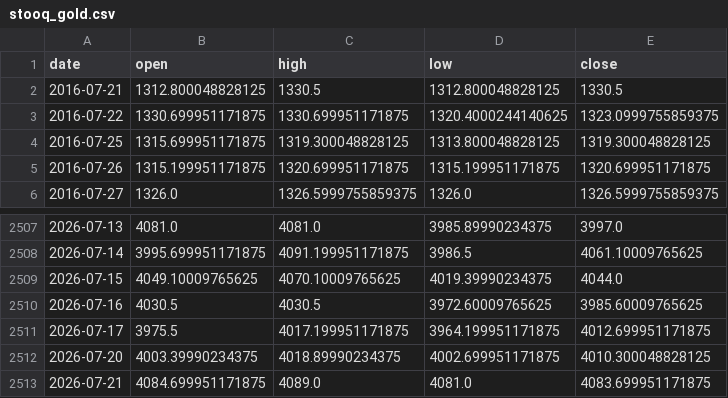
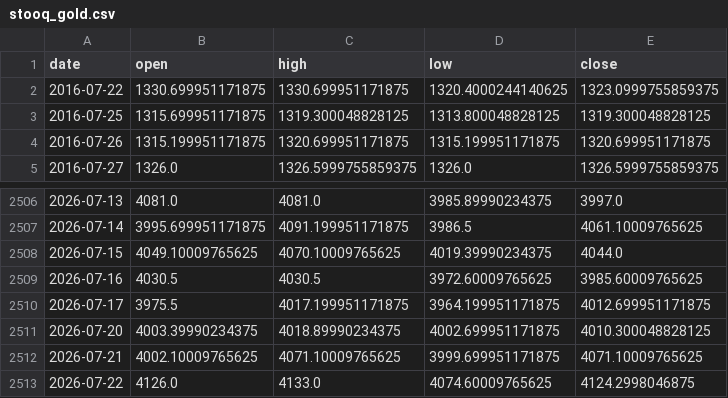
Before and after one commit to praswna/ValueIndex, a CSV file: src/valueindex/sample_data/stooq_gold.csv, drawn as a sheet; only a part is shown, gaps mark what is left out.

```diff
--- a/src/valueindex/sample_data/stooq_gold.csv
+++ b/src/valueindex/sample_data/stooq_gold.csv
@@ -1,3 +1,2 @@
 date,open,high,low,close
-2016-07-21,1312.800048828125,1330.5,1312.800048828125,1330.5
 2016-07-22,1330.699951171875,1330.699951171875,1320.4000244140625,1323.0999755859375
@@ -2512,2 +2511,3 @@ date,open,high,low,close
 2026-07-20,4003.39990234375,4018.89990234375,4002.699951171875,4010.300048828125
-2026-07-21,4084.699951171875,4089.0,4081.0,4083.699951171875
+2026-07-21,4002.10009765625,4071.10009765625,3999.699951171875,4071.10009765625
+2026-07-22,4126.0,4133.0,4074.60009765625,4124.2998046875
```
Also changed, not shown: docs/data/valueindex_panel.csv, src/valueindex/sample_data/cnn_fear_greed.csv, 13 other files.
